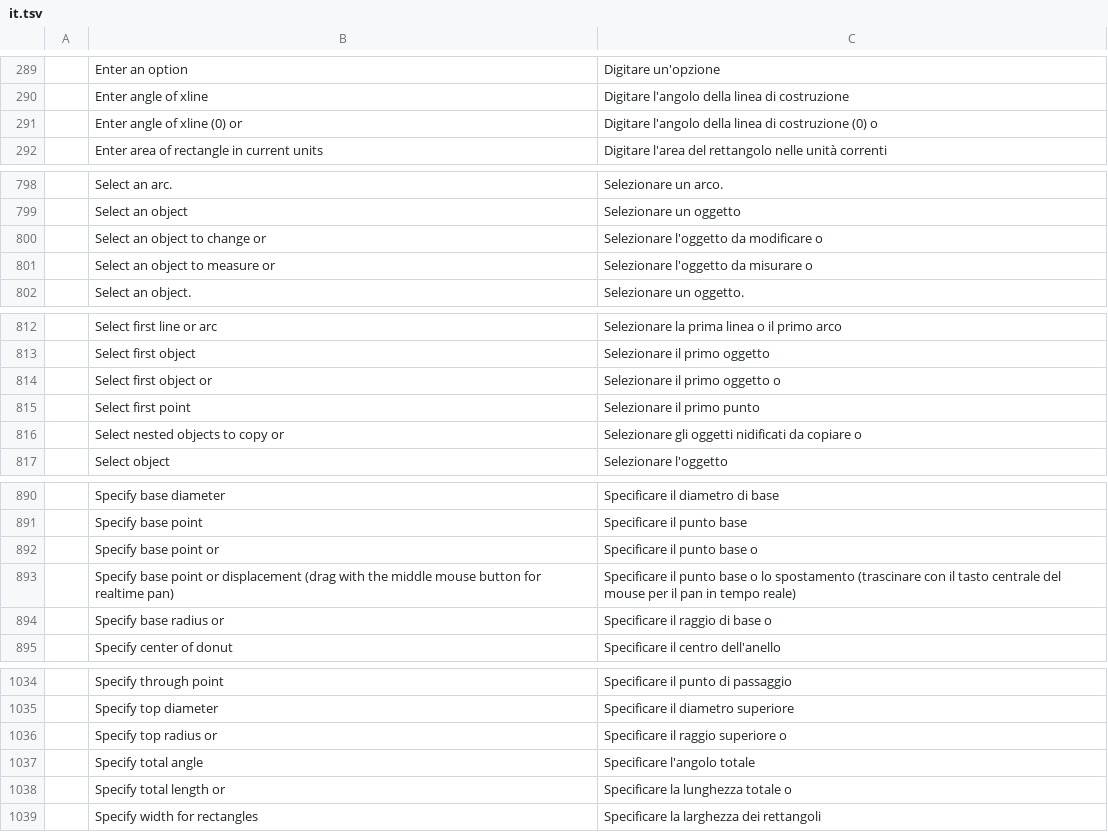
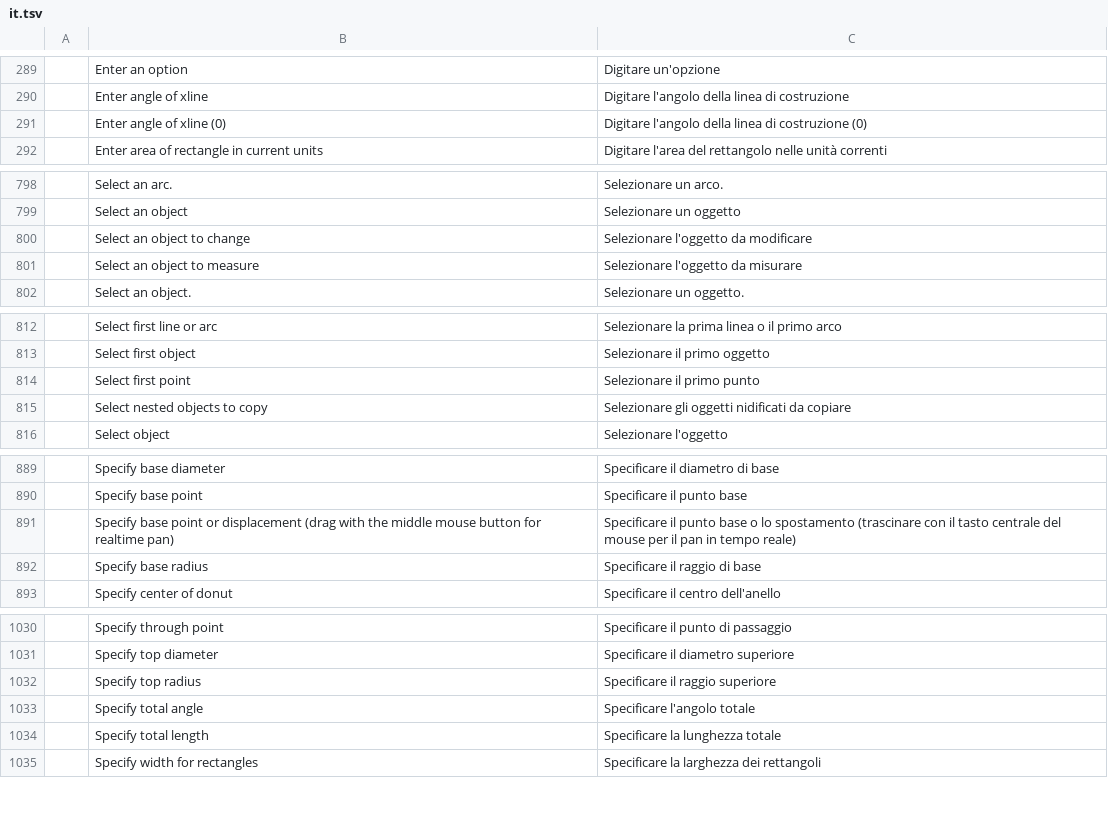
Before and after one commit to storytold/cadcraft, a TSV file: crates/ui-egui/src/i18n/it.tsv, drawn as a sheet; only a part is shown, gaps mark what is left out; removed rows and columns are numbered as before the commit, all else as after; the diff covers the shown part only; the diff names each change by its address in the sheet, - before the commit and + after, or states it on an @@ line.

```diff
--- a/crates/ui-egui/src/i18n/it.tsv
+++ b/crates/ui-egui/src/i18n/it.tsv
-B291: Enter angle of xline (0) or
+B291: Enter angle of xline (0)
-C291: …costruzione (0) o
+C291: …costruzione (0)
-B800: Select an object to change or
+B800: Select an object to change
-C800: Selezionare l'oggetto da modificare o
+C800: Selezionare l'oggetto da modificare
-B801: Select an object to measure or
+B801: Select an object to measure
-C801: Selezionare l'oggetto da misurare o
+C801: Selezionare l'oggetto da misurare
-row 814:  | Select first object or | Selezionare il primo oggetto o
-B815: Select nested objects to copy or
+B815: Select nested objects to copy
-C815: …da copiare o
+C815: …da copiare
-row 892:  | Specify base point or | Specificare il punto base o
-B892: Specify base radius or
+B892: Specify base radius
-C892: Specificare il raggio di base o
+C892: Specificare il raggio di base
-B1032: Specify top radius or
+B1032: Specify top radius
-C1032: Specificare il raggio superiore o
+C1032: Specificare il raggio superiore
-B1034: Specify total length or
+B1034: Specify total length
-C1034: Specificare la lunghezza totale o
+C1034: Specificare la lunghezza totale
```
Also changed, not shown: 2 removed rows and 6 edited cells elsewhere in this file, crates/ui-egui/src/i18n/zh.tsv, 25 other files.
